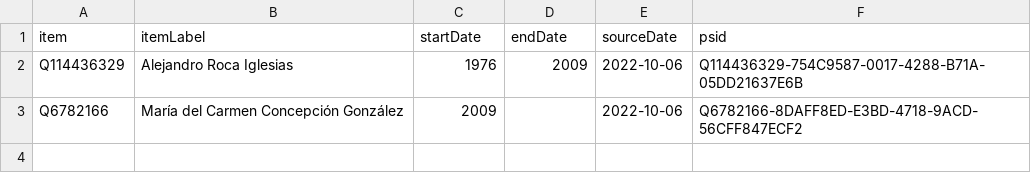
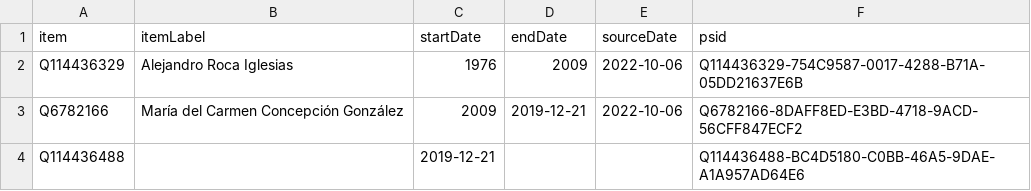
Before and after one commit to every-politician-scrapers/cuba, a CSV file: sources/wpoffice/ministers/food/wikidata.csv, drawn as a sheet.

Commit message:
Compare external sources to Wikidata

```diff
--- a/sources/wpoffice/ministers/food/wikidata.csv
+++ b/sources/wpoffice/ministers/food/wikidata.csv
@@ -2,2 +2,3 @@ item,itemLabel,startDate,endDate,sourceDate,psid
 Q114436329,Alejandro Roca Iglesias,1976,2009,2022-10-06,Q114436329-754C9587-0017-4288-B71A-05DD21637E6B
-Q6782166,María del Carmen Concepción González,2009,,2022-10-06,Q6782166-8DAFF8ED-E3BD-4718-9ACD-56CFF847ECF2
+Q6782166,María del Carmen Concepción González,2009,2019-12-21,2022-10-06,Q6782166-8DAFF8ED-E3BD-4718-9ACD-56CFF847ECF2
+Q114436488,,2019-12-21,,,Q114436488-BC4D5180-C0BB-46A5-9DAE-A1A957AD64E6
```
Also changed, not shown: sources/wpoffice/ministers/higher-education/wikidata.csv, sources/wpoffice/ministers/interior/wikidata.csv, 29 other files.
